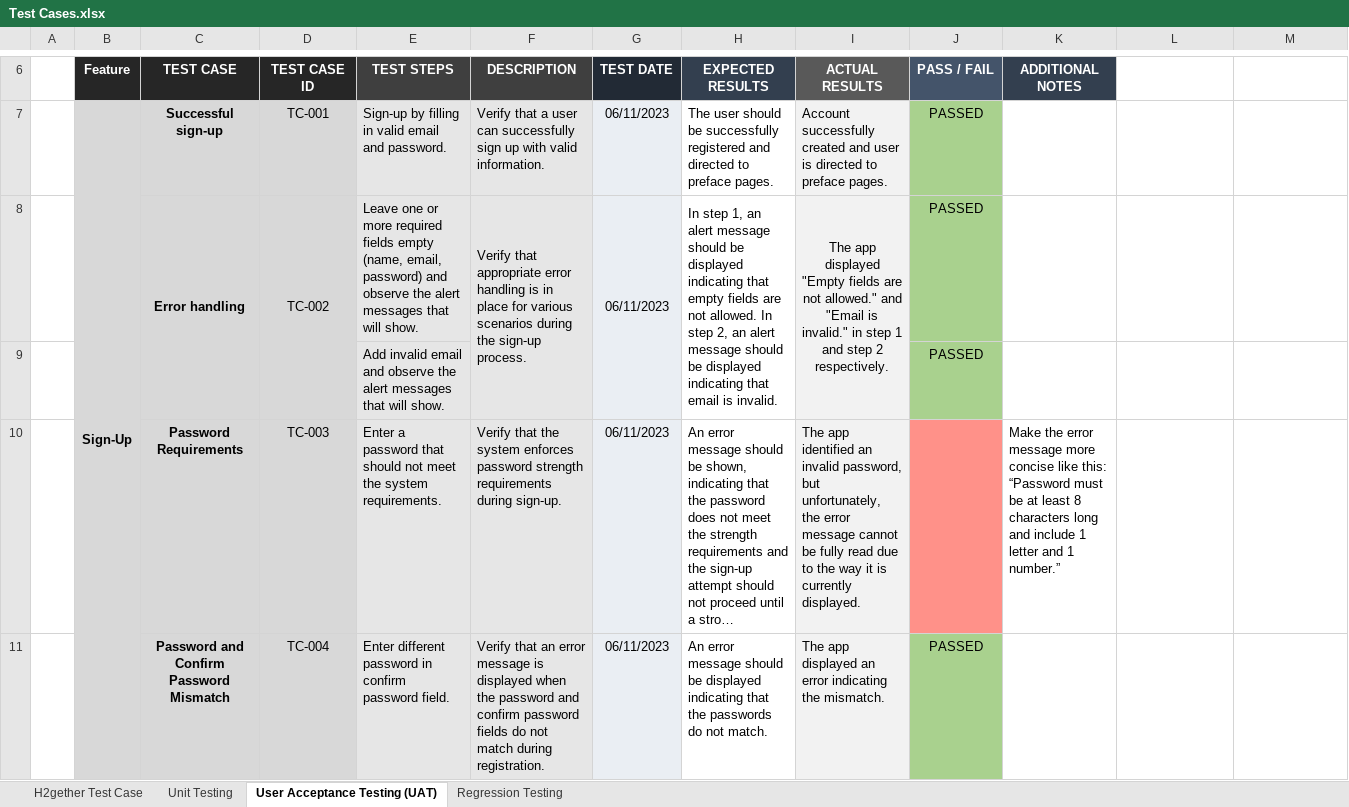
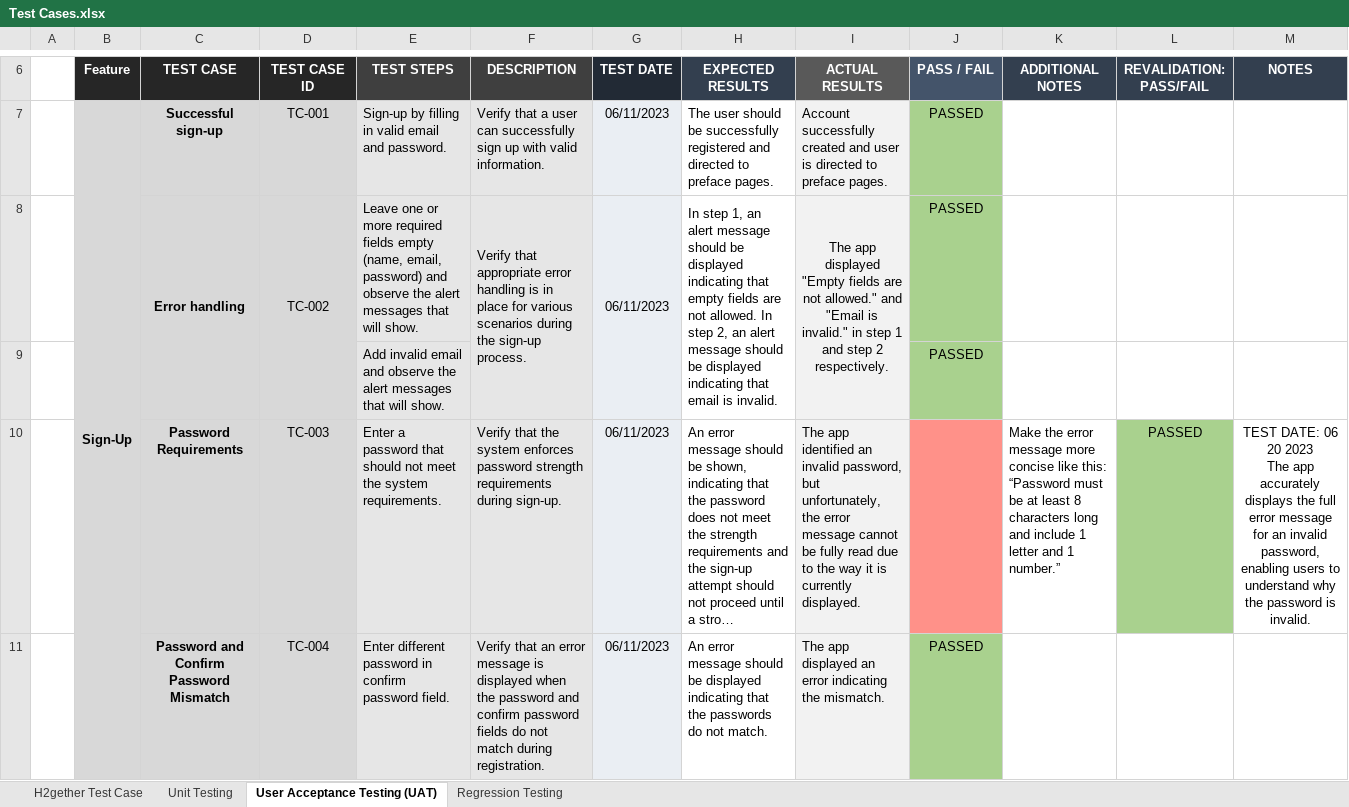
Before and after one commit to irishmicoletcando/h2gether-mobile-app, an Excel workbook: Test Cases.xlsx, sheet User Acceptance Testing (UAT), drawn as a sheet; only a part is shown, gaps mark what is left out; long unchanged cells end in …; values as stored, in another font and other column widths than the file's, no borders; conditional formats not drawn; ↵ is a line break in a cell; the diff covers the shown part only; the diff names each change by its address in the sheet, - before the commit and + after, or states it on an @@ line.

Commit message:
UAT for revalidation of failed Sign up test cases completed. All tests pass.

```diff
--- a/Test Cases.xlsx (sheet User Acceptance Testing (UAT))
+++ b/Test Cases.xlsx (sheet User Acceptance Testing (UAT))
-L6: (empty)
+L6: REVALIDATION: PASS/FAIL
-L6:M6 fill: none
+L6:M6 fill: #333F4F
-M6: (empty)
+M6: NOTES
-L10 (REVALIDATION: PASS/FAIL): (empty)
+L10 (REVALIDATION: PASS/FAIL): PASSED
-L10 fill: none
+L10 fill: #A9D18E
-M10 (NOTES): (empty)
+M10 (NOTES): TEST DATE: 06 20 2023 ↵ The app accurately displays the full error message for an invalid password, enabling users to understand why the password is invalid.
```
Also changed, not shown: 2 edited cells, cell formats and merged cells elsewhere in this sheet.
